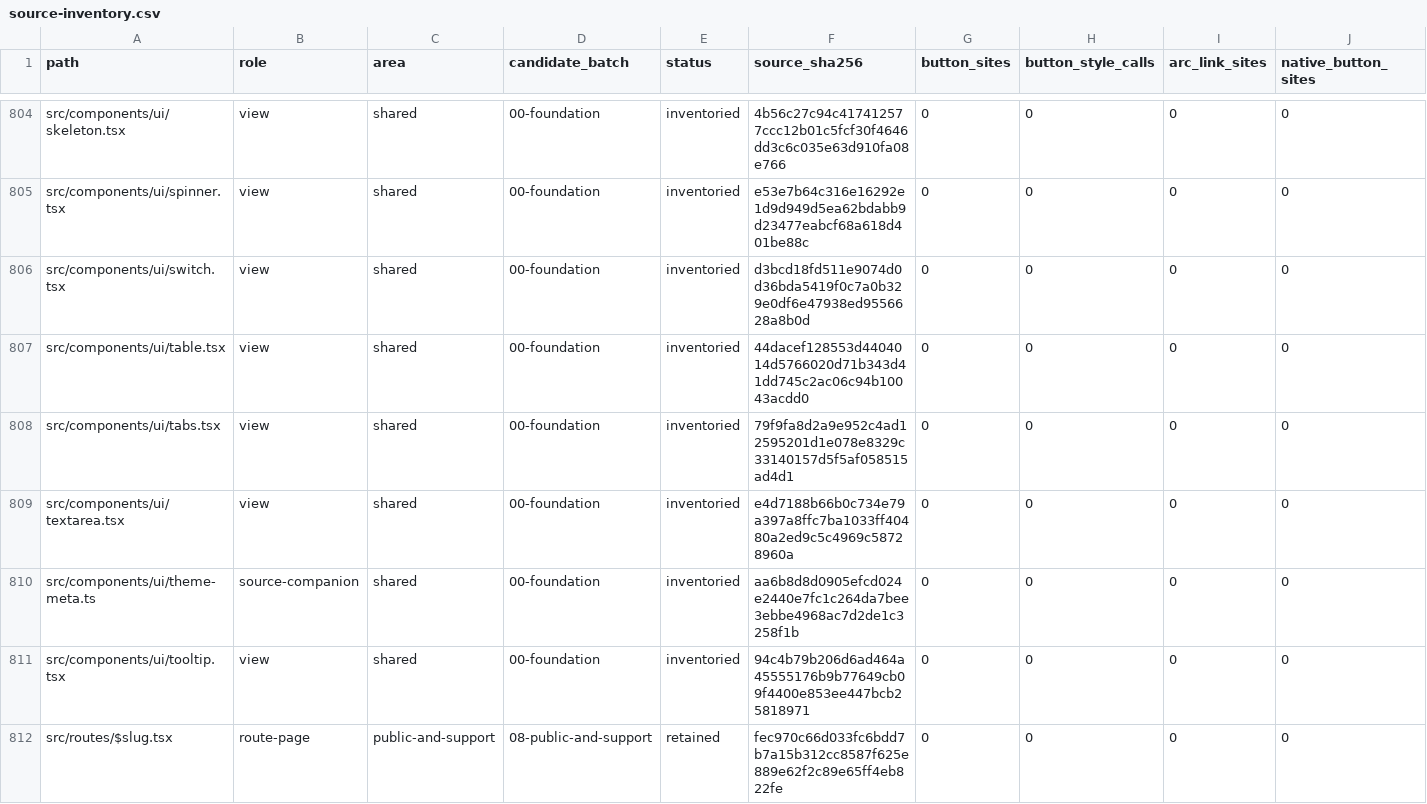
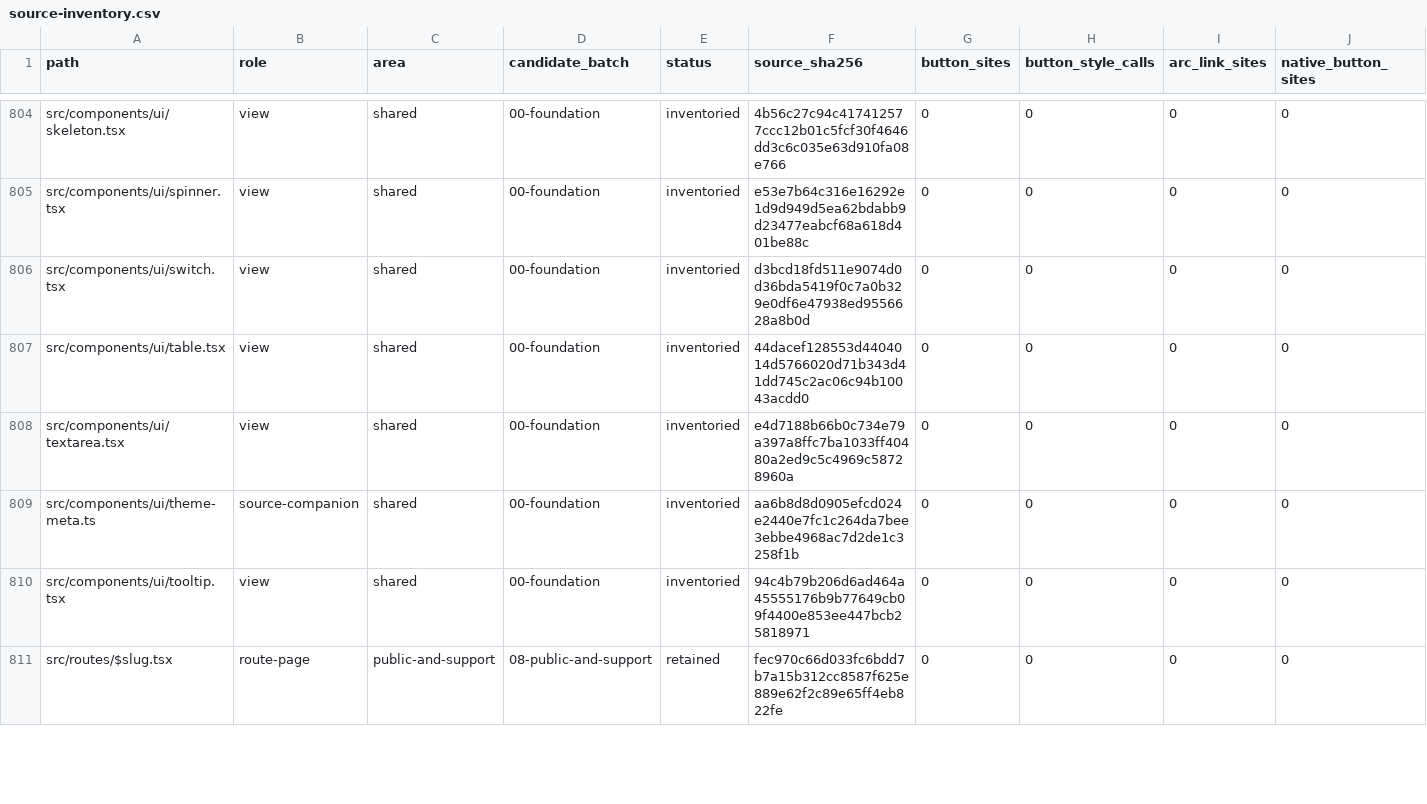
Before and after one commit to CreasyBear/Agentic-Economy, a CSV file: docs/designs/arc-ui-refactor/source-inventory.csv, drawn as a sheet; only a part is shown, gaps mark what is left out; removed rows and columns are numbered as before the commit, all else as after; rows hold the shown columns only; the diff covers the shown part only; the diff names each change by its address in the sheet, - before the commit and + after, or states it on an @@ line.

```diff
--- a/docs/designs/arc-ui-refactor/source-inventory.csv
+++ b/docs/designs/arc-ui-refactor/source-inventory.csv
-row 808: src/components/ui/tabs.tsx | view | shared | 00-foundation | inventoried | 79f9fa8d2a9e952c4ad12595201d1e078e8329c33140157d5f5af058515ad4d1 | 0 | 0 | 0 | 0
```
Also changed, not shown: 2 added rows, 2 removed rows and 55 edited cells elsewhere in this file, docs/designs/arc-ui-refactor/action-inventory.csv, docs/designs/arc-ui-refactor/full-block-coverage-2026-10-03.csv, 16 other files.
